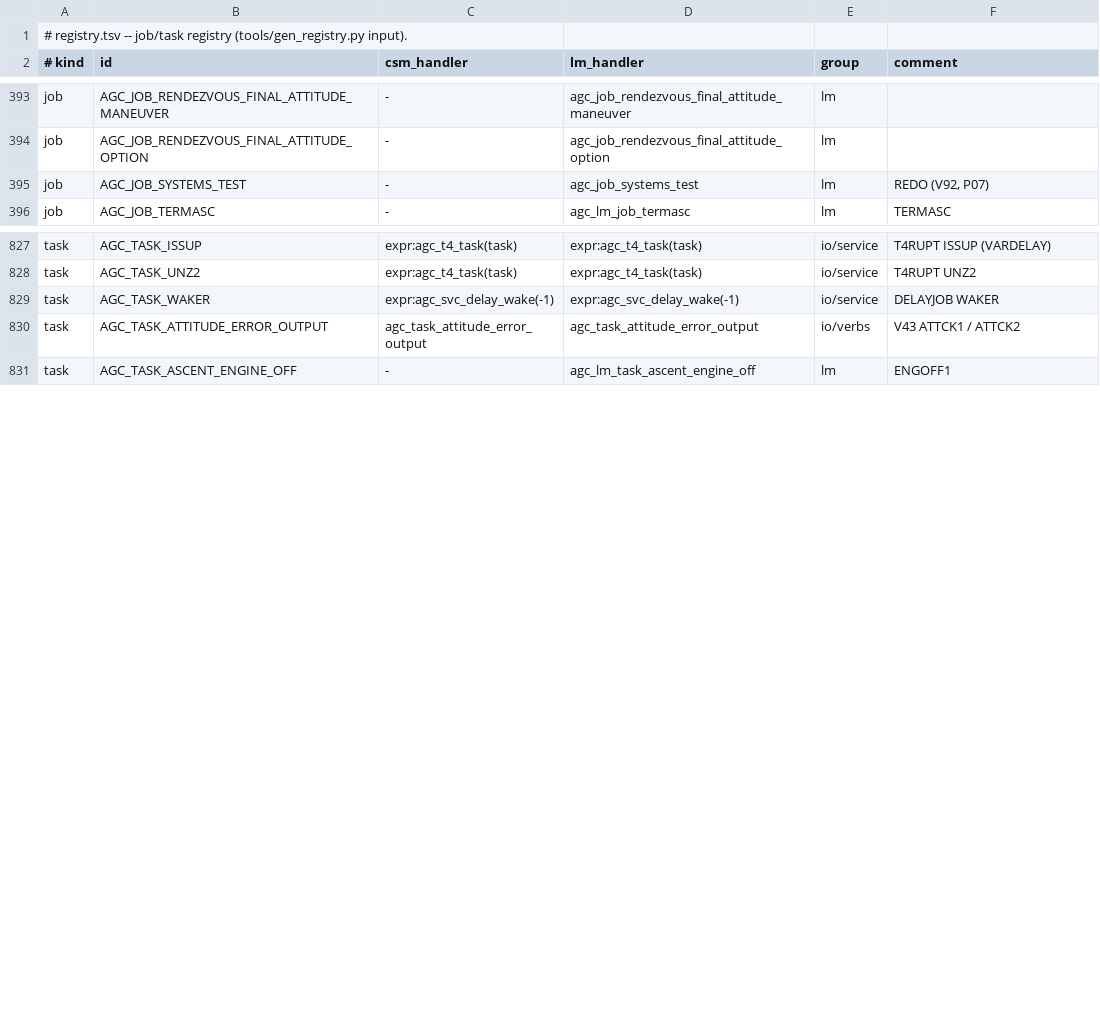
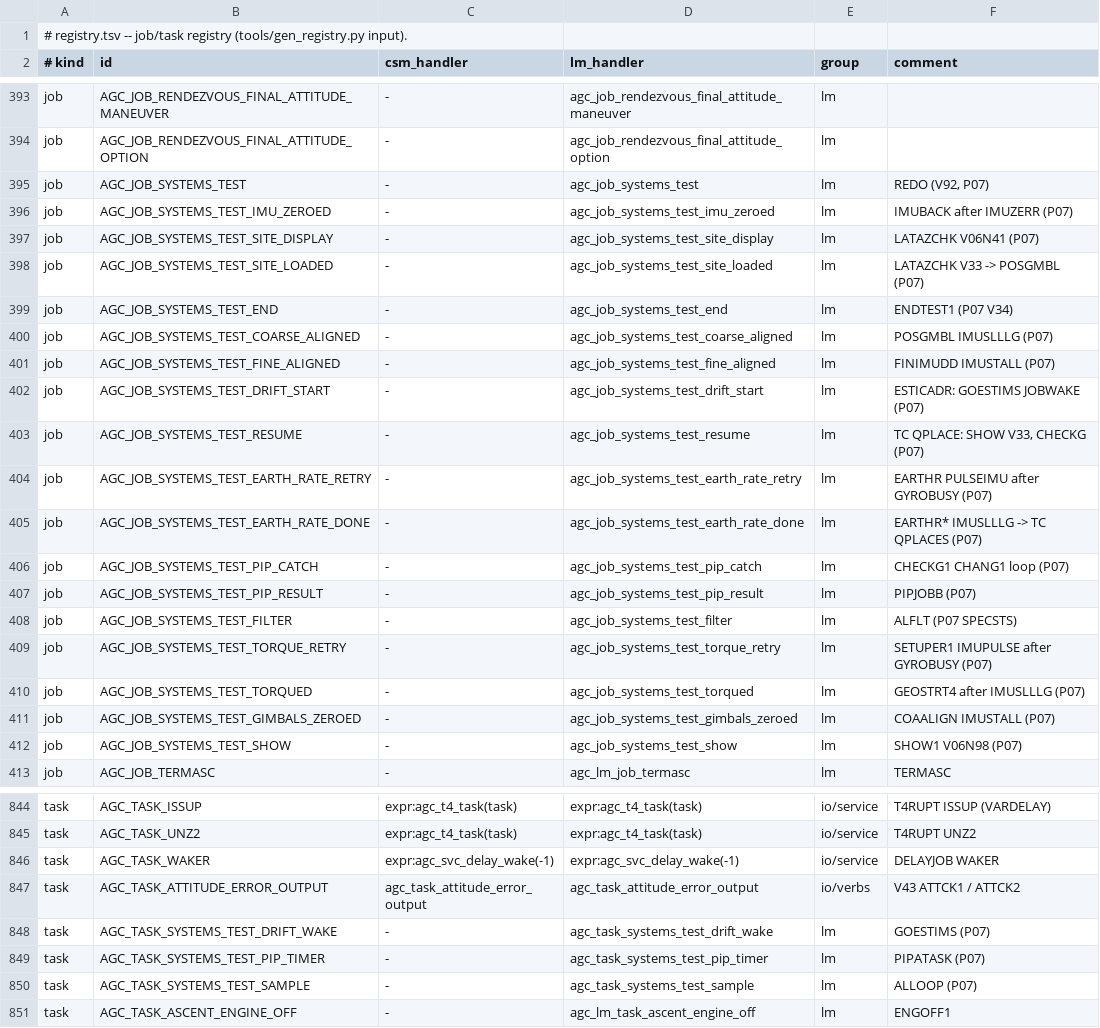
Before and after one commit to bobjoe400/apollo-c, a TSV file: tools/registry.tsv, drawn as a sheet; only a part is shown, gaps mark what is left out.

```diff
--- a/tools/registry.tsv
+++ b/tools/registry.tsv
@@ -395,2 +395,19 @@ job	AGC_JOB_RENDEZVOUS_FINAL_ATTITUDE_OPTION	-	agc_job_rendezvous_final_attitude
 job	AGC_JOB_SYSTEMS_TEST	-	agc_job_systems_test	lm	REDO (V92, P07)
+job	AGC_JOB_SYSTEMS_TEST_IMU_ZEROED	-	agc_job_systems_test_imu_zeroed	lm	IMUBACK after IMUZERR (P07)
+job	AGC_JOB_SYSTEMS_TEST_SITE_DISPLAY	-	agc_job_systems_test_site_display	lm	LATAZCHK V06N41 (P07)
+job	AGC_JOB_SYSTEMS_TEST_SITE_LOADED	-	agc_job_systems_test_site_loaded	lm	LATAZCHK V33 -> POSGMBL (P07)
+job	AGC_JOB_SYSTEMS_TEST_END	-	agc_job_systems_test_end	lm	ENDTEST1 (P07 V34)
+job	AGC_JOB_SYSTEMS_TEST_COARSE_ALIGNED	-	agc_job_systems_test_coarse_aligned	lm	POSGMBL IMUSLLLG (P07)
+job	AGC_JOB_SYSTEMS_TEST_FINE_ALIGNED	-	agc_job_systems_test_fine_aligned	lm	FINIMUDD IMUSTALL (P07)
+job	AGC_JOB_SYSTEMS_TEST_DRIFT_START	-	agc_job_systems_test_drift_start	lm	ESTICADR: GOESTIMS JOBWAKE (P07)
+job	AGC_JOB_SYSTEMS_TEST_RESUME	-	agc_job_systems_test_resume	lm	TC QPLACE: SHOW V33, CHECKG (P07)
+job	AGC_JOB_SYSTEMS_TEST_EARTH_RATE_RETRY	-	agc_job_systems_test_earth_rate_retry	lm	EARTHR PULSEIMU after GYROBUSY (P07)
+job	AGC_JOB_SYSTEMS_TEST_EARTH_RATE_DONE	-	agc_job_systems_test_earth_rate_done	lm	EARTHR* IMUSLLLG -> TC QPLACES (P07)
+job	AGC_JOB_SYSTEMS_TEST_PIP_CATCH	-	agc_job_systems_test_pip_catch	lm	CHECKG1 CHANG1 loop (P07)
+job	AGC_JOB_SYSTEMS_TEST_PIP_RESULT	-	agc_job_systems_test_pip_result	lm	PIPJOBB (P07)
+job	AGC_JOB_SYSTEMS_TEST_FILTER	-	agc_job_systems_test_filter	lm	ALFLT (P07 SPECSTS)
+job	AGC_JOB_SYSTEMS_TEST_TORQUE_RETRY	-	agc_job_systems_test_torque_retry	lm	SETUPER1 IMUPULSE after GYROBUSY (P07)
+job	AGC_JOB_SYSTEMS_TEST_TORQUED	-	agc_job_systems_test_torqued	lm	GEOSTRT4 after IMUSLLLG (P07)
+job	AGC_JOB_SYSTEMS_TEST_GIMBALS_ZEROED	-	agc_job_systems_test_gimbals_zeroed	lm	COAALIGN IMUSTALL (P07)
+job	AGC_JOB_SYSTEMS_TEST_SHOW	-	agc_job_systems_test_show	lm	SHOW1 V06N98 (P07)
 job	AGC_JOB_TERMASC	-	agc_lm_job_termasc	lm	TERMASC
@@ -830,2 +847,5 @@ task	AGC_TASK_WAKER	expr:agc_svc_delay_wake(-1)	expr:agc_svc_delay_wake(-1)	io/s
 task	AGC_TASK_ATTITUDE_ERROR_OUTPUT	agc_task_attitude_error_output	agc_task_attitude_error_output	io/verbs	V43 ATTCK1 / ATTCK2
+task	AGC_TASK_SYSTEMS_TEST_DRIFT_WAKE	-	agc_task_systems_test_drift_wake	lm	GOESTIMS (P07)
+task	AGC_TASK_SYSTEMS_TEST_PIP_TIMER	-	agc_task_systems_test_pip_timer	lm	PIPATASK (P07)
+task	AGC_TASK_SYSTEMS_TEST_SAMPLE	-	agc_task_systems_test_sample	lm	ALLOOP (P07)
 task	AGC_TASK_ASCENT_ENGINE_OFF	-	agc_lm_task_ascent_engine_off	lm	ENGOFF1
```
Also changed, not shown: 41 other files.
